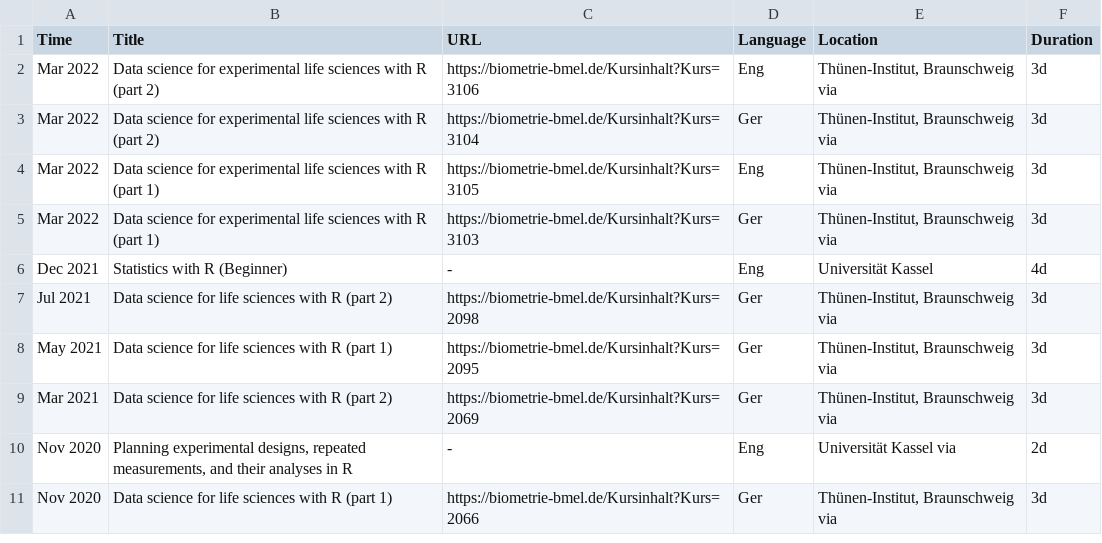
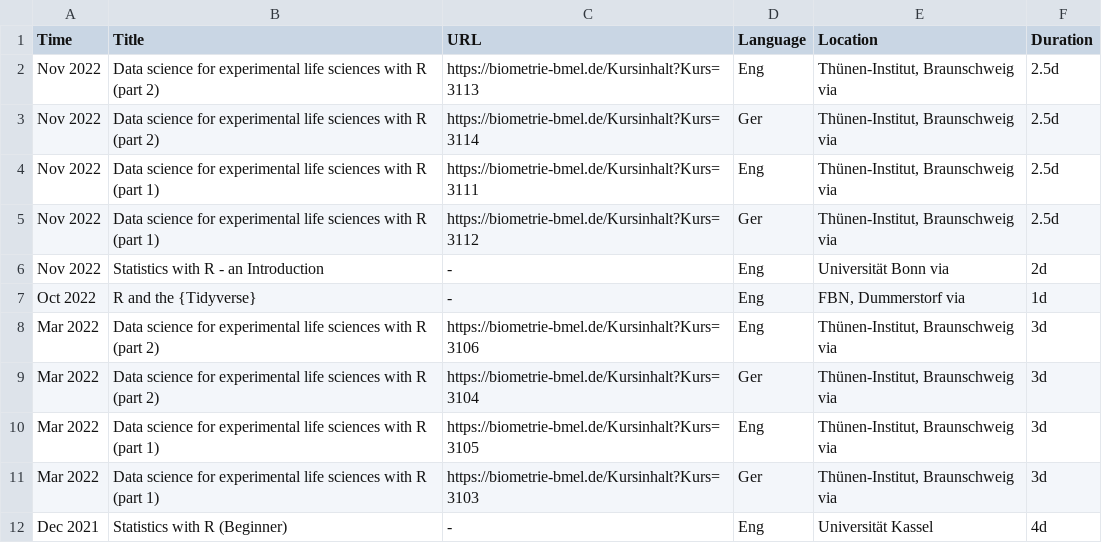
Before and after one commit to SchmidtPaul/CV, a CSV file: contactinfo/workshophistory.csv, drawn as a sheet; only a part is shown; the shorter side is filled out with more unchanged rows.

Commit message:
Update Workshop list 2022

```diff
--- a/contactinfo/workshophistory.csv
+++ b/contactinfo/workshophistory.csv
@@ -1,2 +1,8 @@
 Time;Title;URL;Language;Location;Duration
+Nov 2022;Data science for experimental life sciences with R (part 2);https://biometrie-bmel.de/Kursinhalt?Kurs=3113;Eng;Thünen-Institut, Braunschweig via ;2.5d
+Nov 2022;Data science for experimental life sciences with R (part 2);https://biometrie-bmel.de/Kursinhalt?Kurs=3114;Ger;Thünen-Institut, Braunschweig via ;2.5d
+Nov 2022;Data science for experimental life sciences with R (part 1);https://biometrie-bmel.de/Kursinhalt?Kurs=3111;Eng;Thünen-Institut, Braunschweig via ;2.5d
+Nov 2022;Data science for experimental life sciences with R (part 1);https://biometrie-bmel.de/Kursinhalt?Kurs=3112;Ger;Thünen-Institut, Braunschweig via ;2.5d
+Nov 2022;Statistics with R - an Introduction;-;Eng;Universität Bonn via ;2d
+Oct 2022;R and the {Tidyverse};-;Eng;FBN, Dummerstorf via ;1d
 Mar 2022;Data science for experimental life sciences with R (part 2);https://biometrie-bmel.de/Kursinhalt?Kurs=3106;Eng;Thünen-Institut, Braunschweig via ;3d
```
Also changed, not shown: 1 other file.
